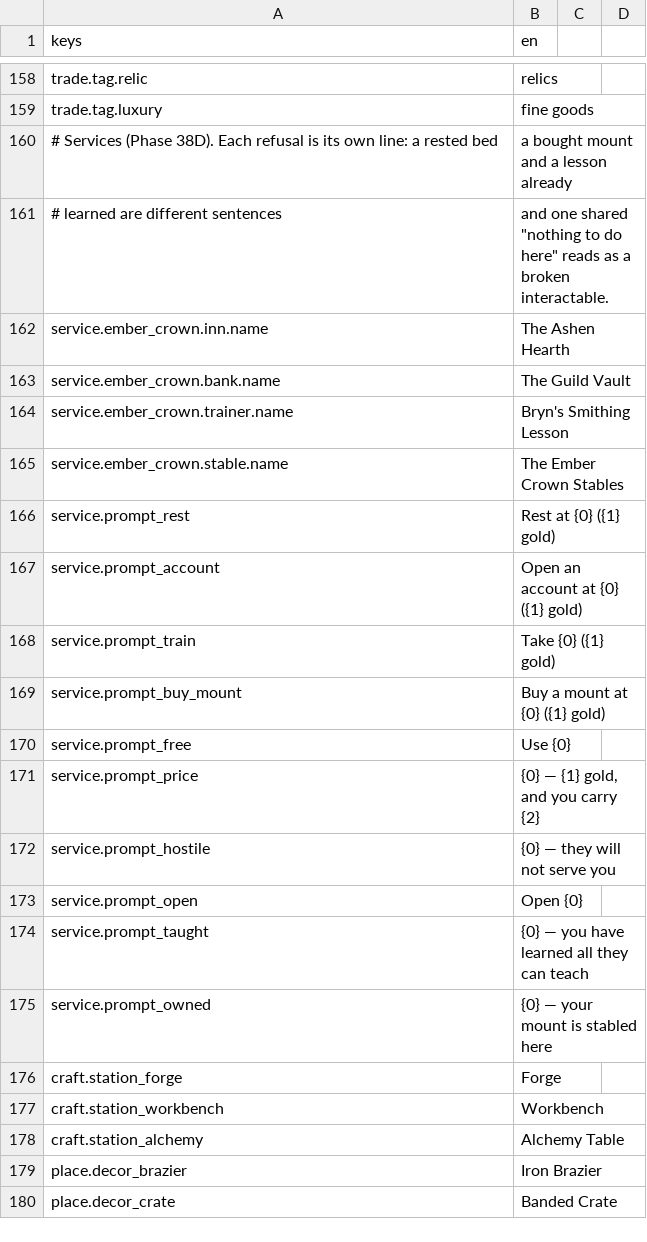
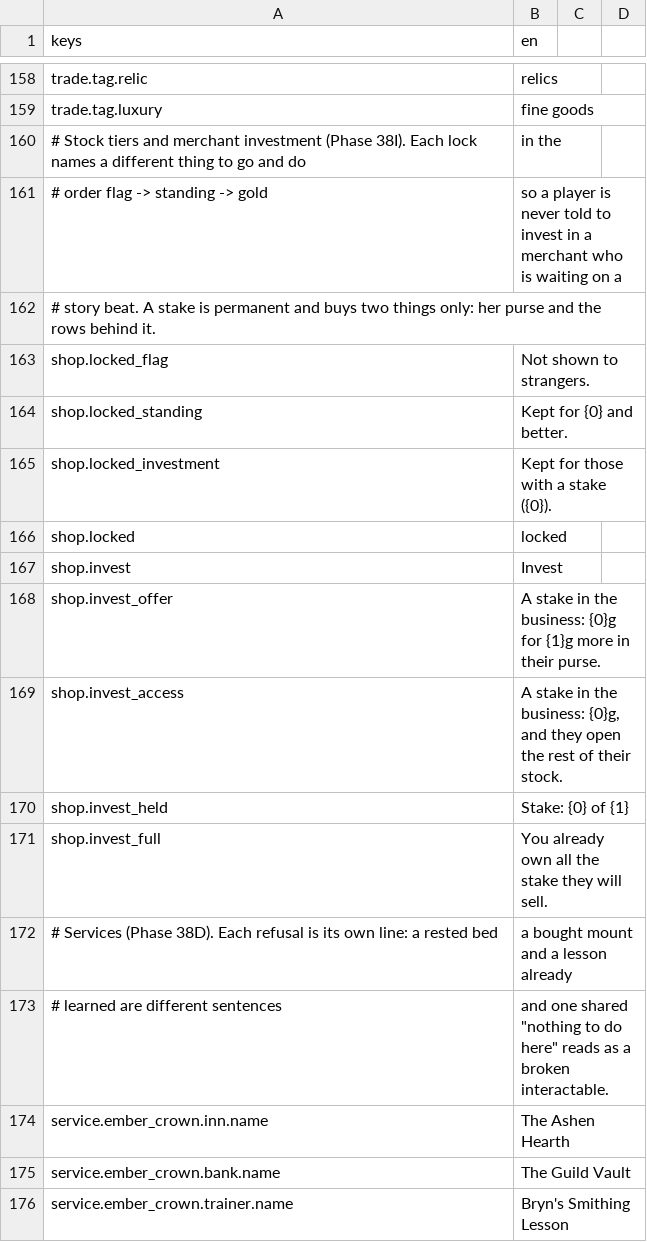
Before and after one commit to TharrosDev/EmberVale, a CSV file: data/locale/strings.csv, drawn as a sheet; only a part is shown, gaps mark what is left out; the shorter side is filled out with more unchanged rows; the diff names each change by its address in the sheet, - before the commit and + after, or states it on an @@ line.

Commit message:
Phase 38I: stock tiers and merchant investment

```diff
--- a/data/locale/strings.csv
+++ b/data/locale/strings.csv
+row 160: # Stock tiers and merchant investment (Phase 38I). Each lock names a different thing to go and do | in the
+row 161: # order flag -> standing -> gold | so a player is never told to invest in a merchant who is waiting on a
+row 162: # story beat. A stake is permanent and buys two things only: her purse and the rows behind it.
+row 163: shop.locked_flag | Not shown to strangers.
+row 164: shop.locked_standing | Kept for {0} and better.
+row 165: shop.locked_investment | Kept for those with a stake ({0}).
+row 166: shop.locked | locked
+row 167: shop.invest | Invest
+row 168: shop.invest_offer | A stake in the business: {0}g for {1}g more in their purse.
+row 169: shop.invest_access | A stake in the business: {0}g, and they open the rest of their stock.
+row 170: shop.invest_held | Stake: {0} of {1}
+row 171: shop.invest_full | You already own all the stake they will sell.
```
Also changed, not shown: 13 other files.
